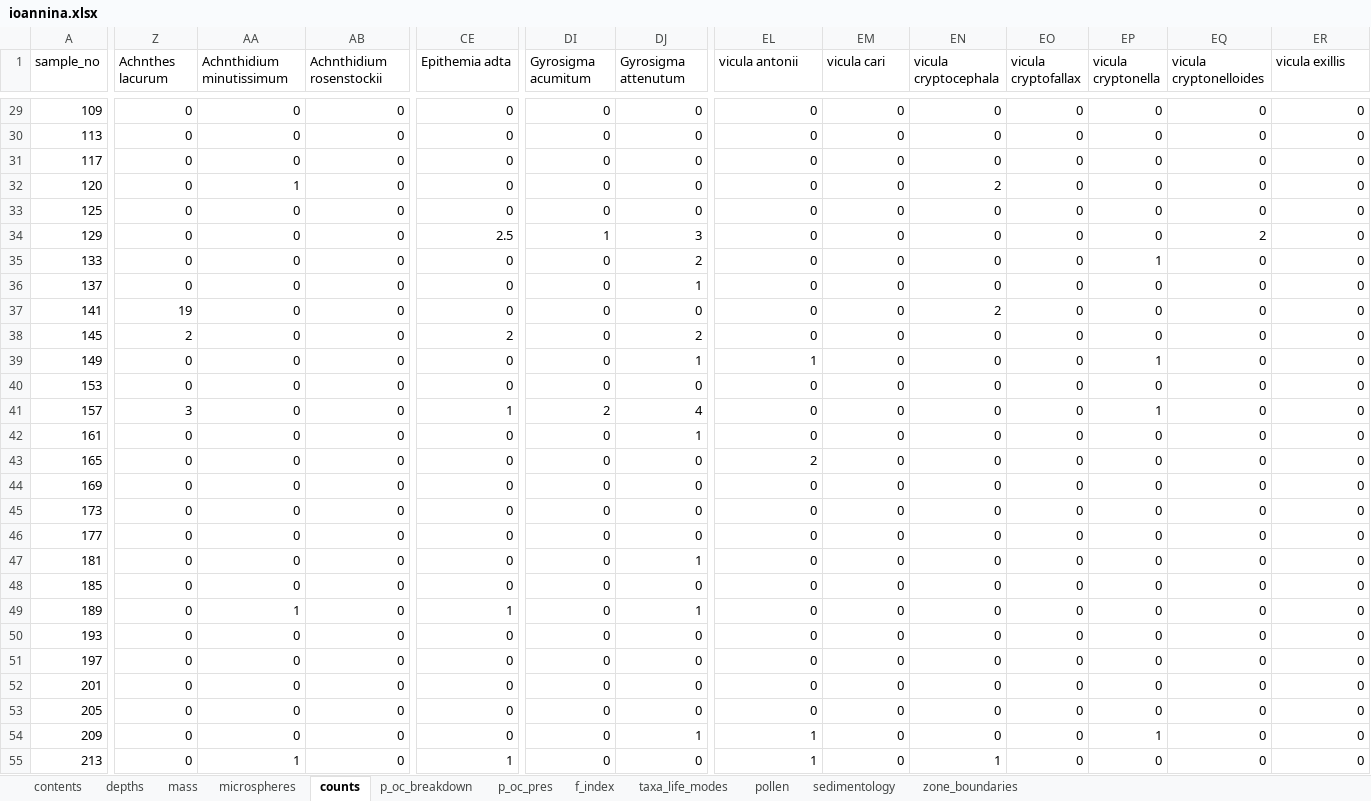
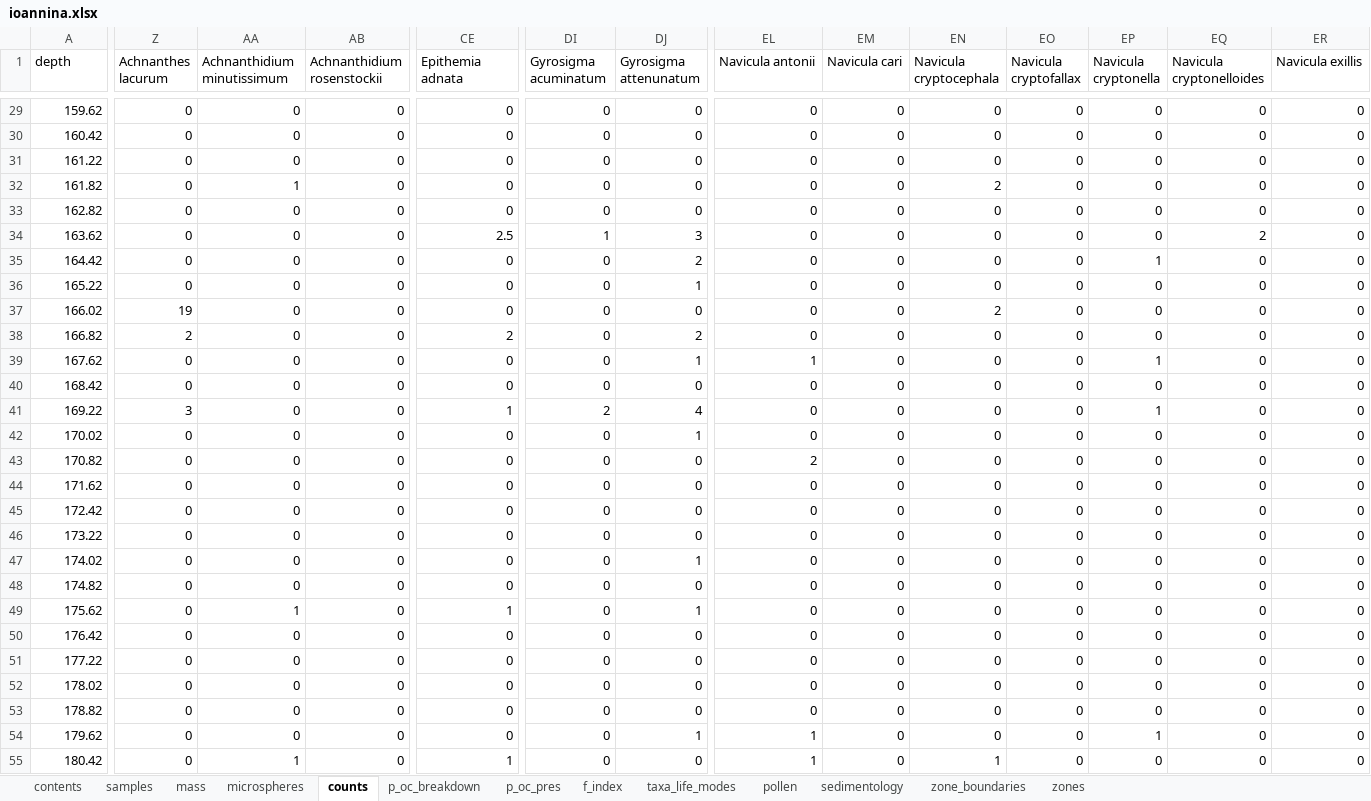
Before and after one commit to robynfsj/phd, an Excel workbook: data/ioannina.xlsx, sheet counts, drawn as a sheet; only a part is shown, gaps mark what is left out; values as stored, in another font and other column widths than the file's, no borders; the diff covers the shown part only; the diff names each change by its address in the sheet, - before the commit and + after, or states it on an @@ line.

```diff
--- a/data/ioannina.xlsx (sheet counts)
+++ b/data/ioannina.xlsx (sheet counts)
-sheet tab: depths
+sheet tab: samples
+sheet tab: zones
-A1: sample_no
+A1: depth
-Z1: Achnthes lacurum
+Z1: Achnanthes lacurum
-AA1: Achnthidium minutissimum
+AA1: Achnanthidium minutissimum
-AB1: Achnthidium rosenstockii
+AB1: Achnanthidium rosenstockii
-CE1: Epithemia adta
+CE1: Epithemia adnata
-DI1: Gyrosigma acumitum
+DI1: Gyrosigma acuminatum
-DJ1: Gyrosigma attenutum
+DJ1: Gyrosigma attenunatum
-EL1: vicula antonii
+EL1: Navicula antonii
-EM1: vicula cari
+EM1: Navicula cari
-EN1: vicula cryptocephala
+EN1: Navicula cryptocephala
-EO1: vicula cryptofallax
+EO1: Navicula cryptofallax
-EP1: vicula cryptonella
+EP1: Navicula cryptonella
-EQ1: vicula cryptonelloides
+EQ1: Navicula cryptonelloides
-ER1: vicula exillis
+ER1: Navicula exillis
-A29 (depth): 109
+A29 (depth): 159.62
-A30 (depth): 113
+A30 (depth): 160.42
-A31 (depth): 117
+A31 (depth): 161.22
-A32 (depth): 120
+A32 (depth): 161.82
-A33 (depth): 125
+A33 (depth): 162.82
-A34 (depth): 129
+A34 (depth): 163.62
-A35 (depth): 133
+A35 (depth): 164.42
-A36 (depth): 137
+A36 (depth): 165.22
-A37 (depth): 141
+A37 (depth): 166.02
-A38 (depth): 145
+A38 (depth): 166.82
-A39 (depth): 149
+A39 (depth): 167.62
-A40 (depth): 153
+A40 (depth): 168.42
-A41 (depth): 157
+A41 (depth): 169.22
-A42 (depth): 161
+A42 (depth): 170.02
-A43 (depth): 165
+A43 (depth): 170.82
-A44 (depth): 169
+A44 (depth): 171.62
-A45 (depth): 173
+A45 (depth): 172.42
-A46 (depth): 177
+A46 (depth): 173.22
-A47 (depth): 181
+A47 (depth): 174.02
-A48 (depth): 185
+A48 (depth): 174.82
-A49 (depth): 189
+A49 (depth): 175.62
-A50 (depth): 193
+A50 (depth): 176.42
-A51 (depth): 197
+A51 (depth): 177.22
-A52 (depth): 201
+A52 (depth): 178.02
-A53 (depth): 205
+A53 (depth): 178.82
-A54 (depth): 209
+A54 (depth): 179.62
-A55 (depth): 213
+A55 (depth): 180.42
```
Also changed, not shown: 161 edited cells elsewhere in this sheet, sheet microspheres, sheet mass, sheet f_index, sheet p_oc_pres, sheet p_oc_breakdown, sheet taxa_life_modes, 2 more sheets, 10 other files.
